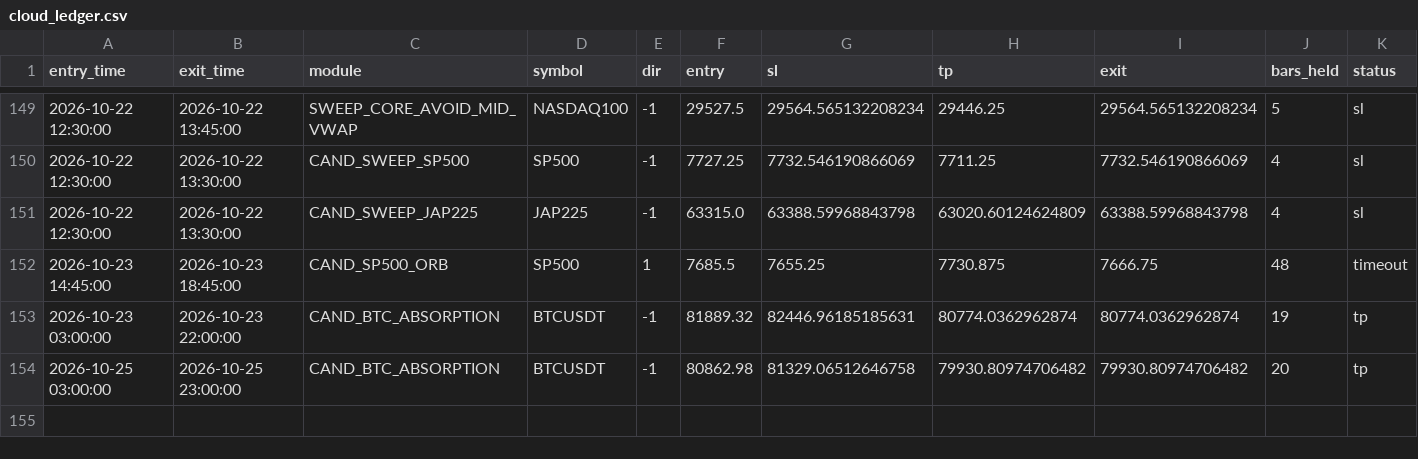
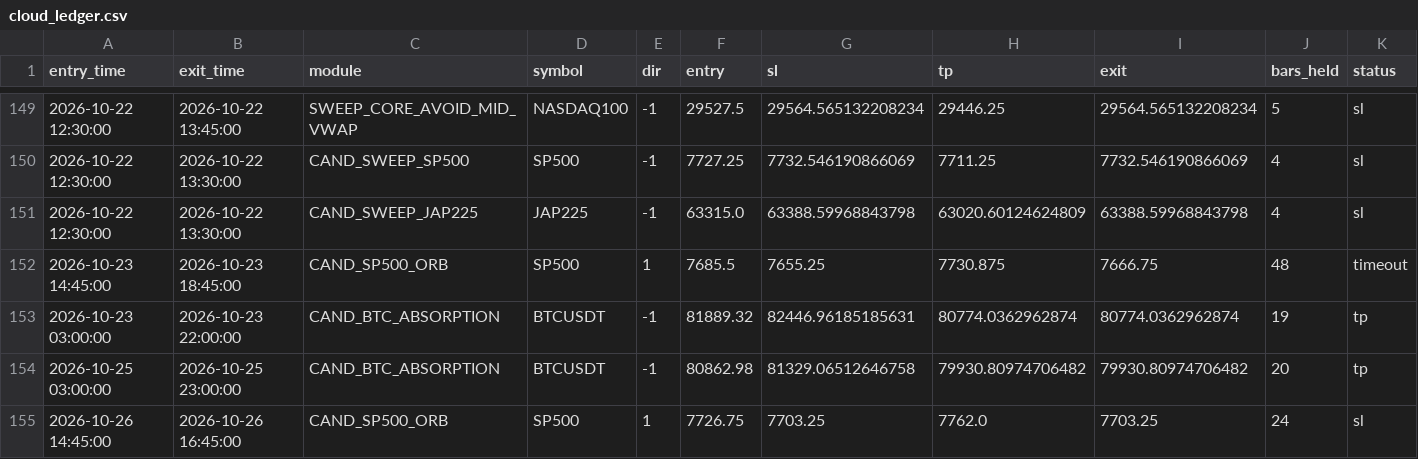
Before and after one commit to alplion890/borsa-signalbot, a CSV file: strategy-lab/outputs/intraday/forward_ea/cloud_ledger.csv, drawn as a sheet; only a part is shown, gaps mark what is left out; rows hold the shown columns only; the diff names each change by its address in the sheet, - before the commit and + after, or states it on an @@ line.

```diff
--- a/strategy-lab/outputs/intraday/forward_ea/cloud_ledger.csv
+++ b/strategy-lab/outputs/intraday/forward_ea/cloud_ledger.csv
+row 155: 2026-10-26 14:45:00 | 2026-10-26 16:45:00 | CAND_SP500_ORB | SP500 | 1 | 7726.75 | 7703.25 | 7762.0 | 7703.25 | 24 | sl
```
Also changed, not shown: 1 other file.
